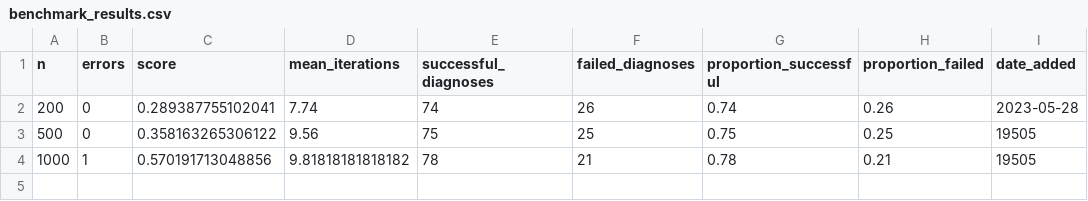
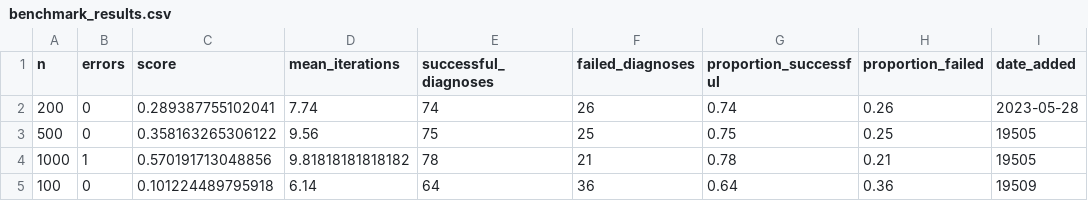
Before and after one commit to aguimorefran/tfg-fast-diagnosis-system, a CSV file: fca/benchmarks/benchmark_results.csv, drawn as a sheet; the diff names each change by its address in the sheet, - before the commit and + after, or states it on an @@ line.

```diff
--- a/fca/benchmarks/benchmark_results.csv
+++ b/fca/benchmarks/benchmark_results.csv
+row 5: 100 | 0 | 0.101224489795918 | 6.14 | 64 | 36 | 0.64 | 0.36 | 19509
```
Also changed, not shown: 4 other files.
